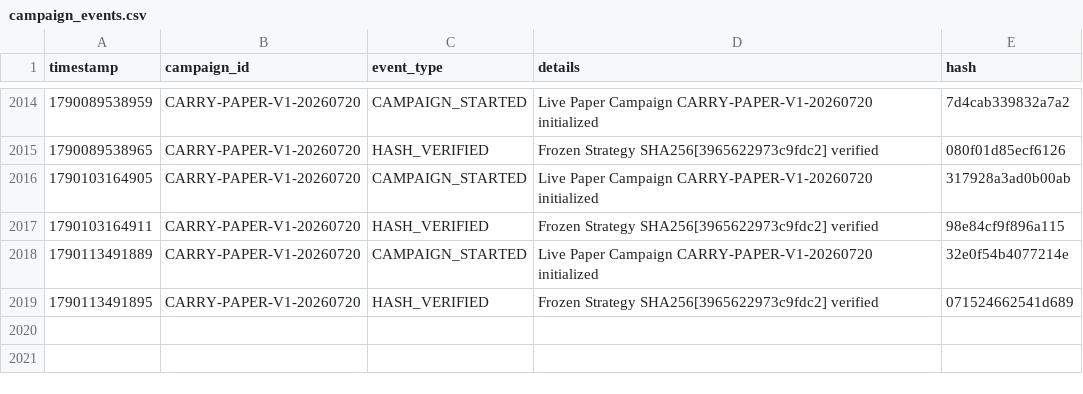
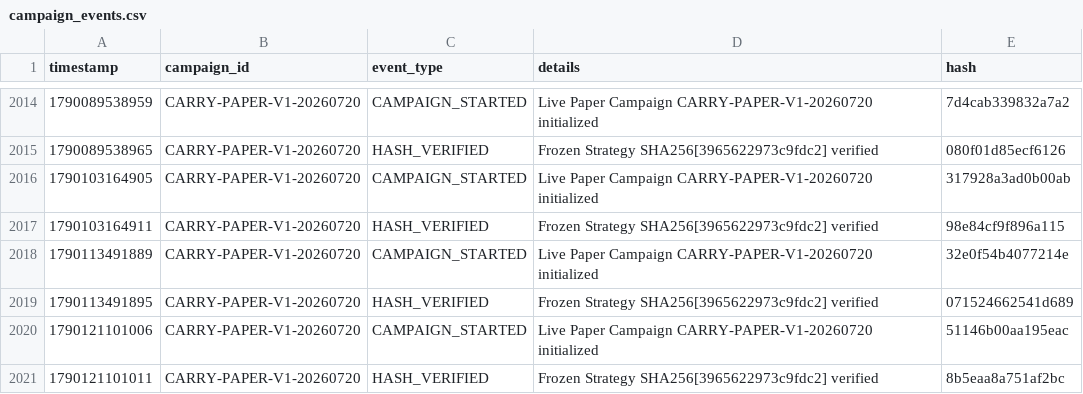
Before and after one commit to SaifAl-Sabaneh/Trading_AI_System, a CSV file: Trading_AI_System/database/campaign_events.csv, drawn as a sheet; only a part is shown, gaps mark what is left out; the diff names each change by its address in the sheet, - before the commit and + after, or states it on an @@ line.

```diff
--- a/Trading_AI_System/database/campaign_events.csv
+++ b/Trading_AI_System/database/campaign_events.csv
+row 2020: 1790121101006 | CARRY-PAPER-V1-20260720 | CAMPAIGN_STARTED | Live Paper Campaign CARRY-PAPER-V1-20260720 initialized | 51146b00aa195eac
+row 2021: 1790121101011 | CARRY-PAPER-V1-20260720 | HASH_VERIFIED | Frozen Strategy SHA256[3965622973c9fdc2] verified | 8b5eaa8a751af2bc
```
Also changed, not shown: Trading_AI_System/database/paper_carry_ledger.csv, 2 other files.
